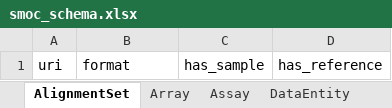
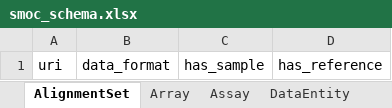
Before and after one commit to sdsc-ordes/smoc-schema, an Excel workbook: project/excel/smoc_schema.xlsx, sheet AlignmentSet, drawn as a sheet; values as stored, in another font and other column widths than the file's, no borders; the diff names each change by its address in the sheet, - before the commit and + after, or states it on an @@ line.

```diff
--- a/project/excel/smoc_schema.xlsx (sheet AlignmentSet)
+++ b/project/excel/smoc_schema.xlsx (sheet AlignmentSet)
-B1: format
+B1: data_format
```
Also changed, not shown: sheet Array, sheet VariantSet, sheet AlignmentSet1, sheet Array1, sheet DataEntity1, sheet VariantSet1, 1 more sheet, 10 other files.
